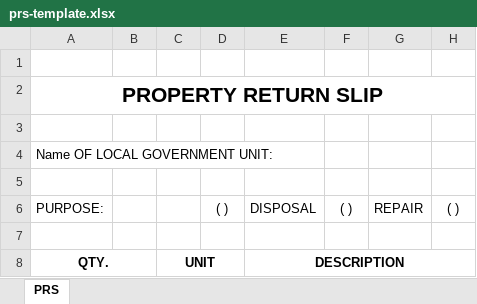
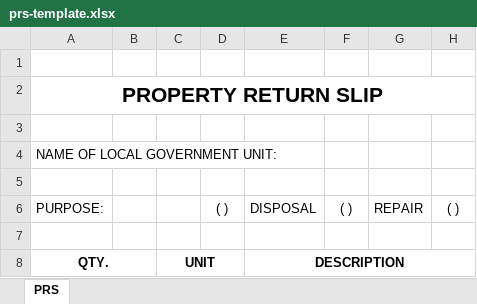
Before and after one commit to aimaifuran/property-custody-management-system, an Excel workbook: frontend/public/forms/templates/prs-template.xlsx, sheet PRS, drawn as a sheet; only a part is shown; values as stored, in another font and other column widths than the file's, no borders; the diff names each change by its address in the sheet, - before the commit and + after, or states it on an @@ line.

```diff
--- a/frontend/public/forms/templates/prs-template.xlsx (sheet PRS)
+++ b/frontend/public/forms/templates/prs-template.xlsx (sheet PRS)
-A4: Name OF LOCAL GOVERNMENT UNIT:
+A4: NAME OF LOCAL GOVERNMENT UNIT:
```
Also changed, not shown: 2 other files.
